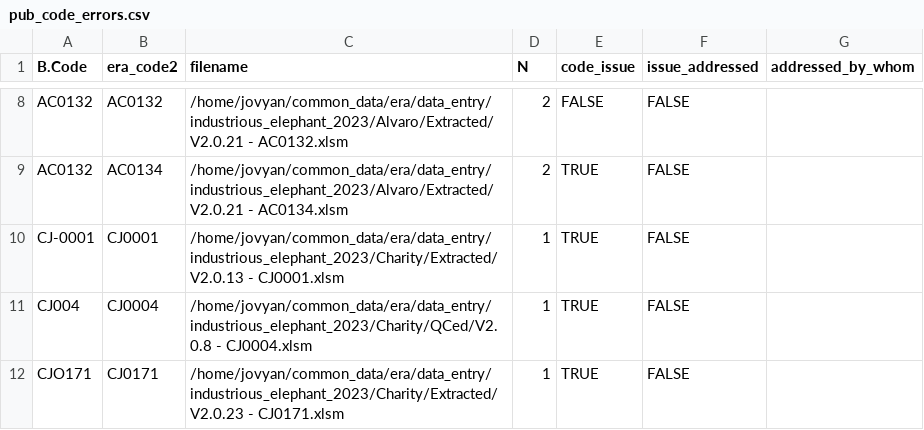
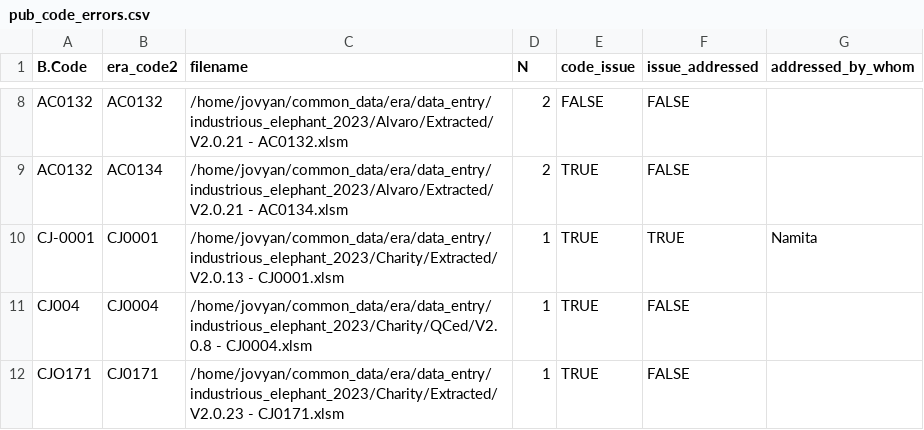
Before and after one commit to CIAT/ERA_dev, a CSV file: data/data_entry/industrious_elephant_2023/data_issues/pub_code_errors.csv, drawn as a sheet; only a part is shown, gaps mark what is left out.

Commit message:
Update pub_code_errors.csv

```diff
--- a/data/data_entry/industrious_elephant_2023/data_issues/pub_code_errors.csv
+++ b/data/data_entry/industrious_elephant_2023/data_issues/pub_code_errors.csv
@@ -9,3 +9,3 @@ AC0132,AC0132,/home/jovyan/common_data/era/data_entry/industrious_elephant_2023/
 AC0132,AC0134,/home/jovyan/common_data/era/data_entry/industrious_elephant_2023/Alvaro/Extracted/V2.0.21 - AC0134.xlsm,2,TRUE,FALSE,""
-CJ-0001,CJ0001,/home/jovyan/common_data/era/data_entry/industrious_elephant_2023/Charity/Extracted/V2.0.13 - CJ0001.xlsm,1,TRUE,FALSE,""
+CJ-0001,CJ0001,/home/jovyan/common_data/era/data_entry/industrious_elephant_2023/Charity/Extracted/V2.0.13 - CJ0001.xlsm,1,TRUE,TRUE,"Namita"
 CJ004,CJ0004,/home/jovyan/common_data/era/data_entry/industrious_elephant_2023/Charity/QCed/V2.0.8 - CJ0004.xlsm,1,TRUE,FALSE,""
```
